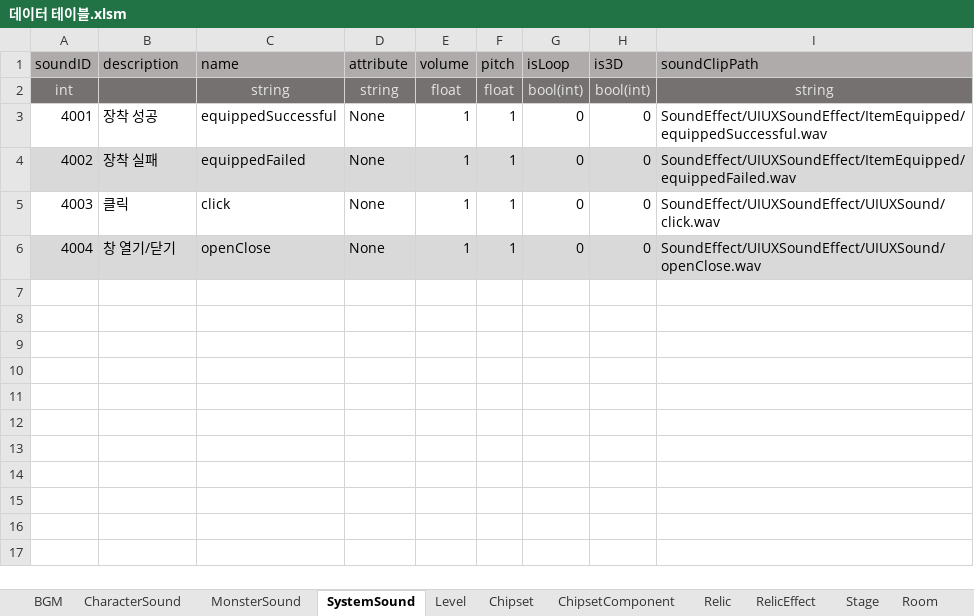
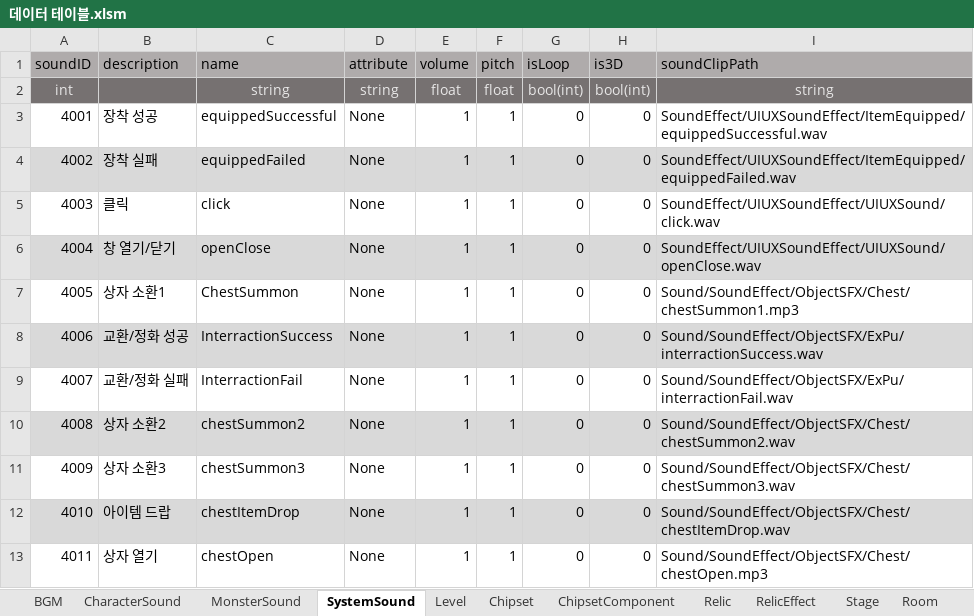
Before and after one commit to coil38/2025-2_Space, an Excel workbook: Documents/데이터 테이블.xlsm, sheet SystemSound, drawn as a sheet; values as stored, in another font and other column widths than the file's, no borders; the diff names each change by its address in the sheet, - before the commit and + after, or states it on an @@ line.

Commit message:
[sound] 상자/교환/정화/활평/안전구역 사운드 추가

```diff
--- a/Documents/데이터 테이블.xlsm (sheet SystemSound)
+++ b/Documents/데이터 테이블.xlsm (sheet SystemSound)
+row 7: 4005 | 상자 소환1 | ChestSummon | None | 1 | 1 | 0 | 0 | Sound/SoundEffect/ObjectSFX/Chest/chestSummon1.mp3
+row 8: 4006 | 교환/정화 성공 | InterractionSuccess | None | 1 | 1 | 0 | 0 | Sound/SoundEffect/ObjectSFX/ExPu/interractionSuccess.wav
+row 9: 4007 | 교환/정화 실패 | InterractionFail | None | 1 | 1 | 0 | 0 | Sound/SoundEffect/ObjectSFX/ExPu/interractionFail.wav
+row 10: 4008 | 상자 소환2 | chestSummon2 | None | 1 | 1 | 0 | 0 | Sound/SoundEffect/ObjectSFX/Chest/chestSummon2.wav
+row 11: 4009 | 상자 소환3 | chestSummon3 | None | 1 | 1 | 0 | 0 | Sound/SoundEffect/ObjectSFX/Chest/chestSummon3.wav
+row 12: 4010 | 아이템 드랍 | chestItemDrop | None | 1 | 1 | 0 | 0 | Sound/SoundEffect/ObjectSFX/Chest/chestItemDrop.wav
+row 13: 4011 | 상자 열기 | chestOpen | None | 1 | 1 | 0 | 0 | Sound/SoundEffect/ObjectSFX/Chest/chestOpen.mp3
```
Also changed, not shown: sheet BGM, sheet CharacterSound, 21 other files.
